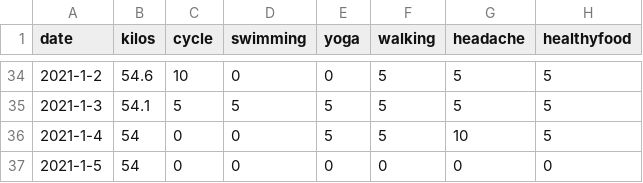
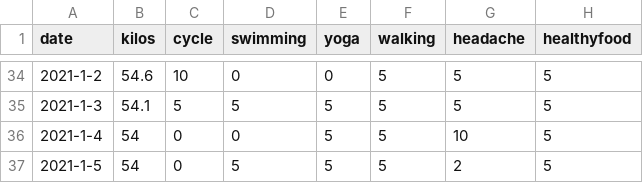
Before and after one commit to nabaroa/weight-cycle-graph, a CSV file: docs/data.csv, drawn as a sheet; only a part is shown, gaps mark what is left out.

Commit message:
Add daily activity

```diff
--- a/docs/data.csv
+++ b/docs/data.csv
@@ -36,2 +36,2 @@ date,kilos,cycle,swimming,yoga,walking,headache,healthyfood
 2021-1-4,54,0,0,5,5,10,5
-2021-1-5,54,0,0,0,0,0,0
+2021-1-5,54,0,5,5,5,2,5
```
